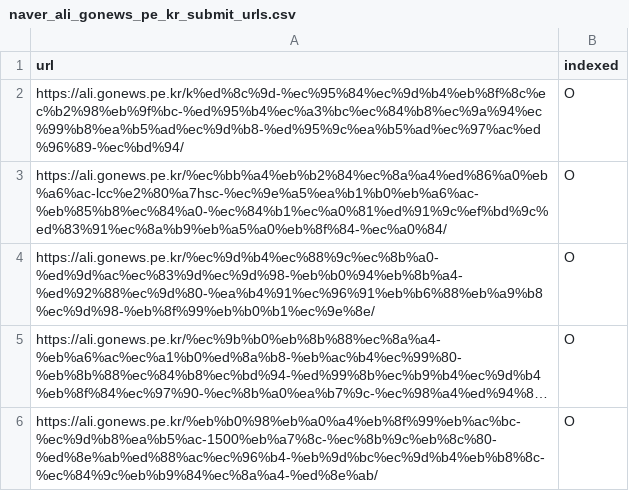
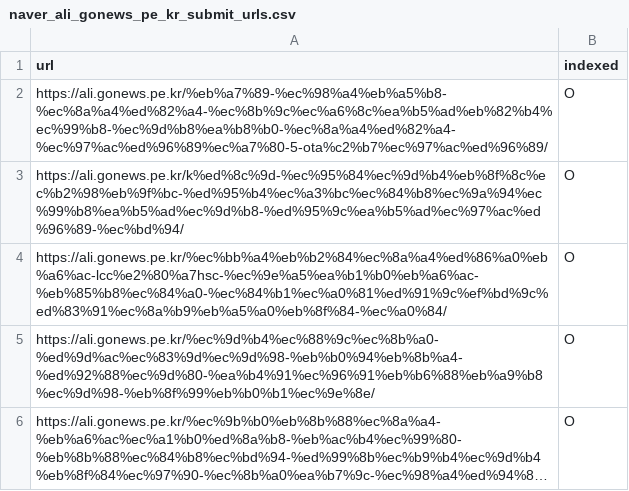
Before and after one commit to buyko/buyko.github.io, a CSV file: naver_ali_gonews_pe_kr_submit_urls.csv, drawn as a sheet; only a part is shown; the shorter side is filled out with more unchanged rows; long unchanged cells end in …; the diff names each change by its address in the sheet, - before the commit and + after, or states it on an @@ line.

```diff
--- a/naver_ali_gonews_pe_kr_submit_urls.csv
+++ b/naver_ali_gonews_pe_kr_submit_urls.csv
+row 2: https://ali.gonews.pe.kr/%eb%a7%89-%ec%98%a4%eb%a5%b8-%ec%8a%a4%ed%82%a4-%ec%8b%9c%ec%a6%8c%ea%b5%ad%eb%82%b4%ec%99%b8-%ec%9d%b8%ea%b8%b0-%ec%8a%a4%ed%82%a4-%ec%97%ac%ed%96%89%ec%a7%80-5-ota%c2%b7%ec%97%ac%ed%96%89/ | O
```
Also changed, not shown: naver_gonews_pe_kr_submit_urls.csv, naver_healthchecks_co_kr_submit_urls.csv, 53 other files.
